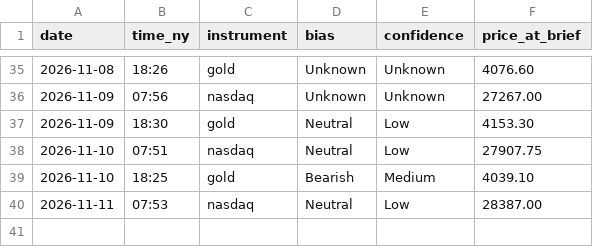
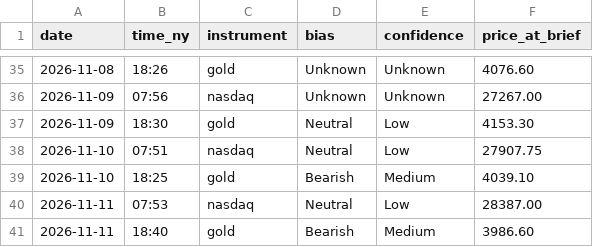
Before and after one commit to jayryd7-gif/ai-trading-agent, a CSV file: reports/bias-log.csv, drawn as a sheet; only a part is shown, gaps mark what is left out; the diff names each change by its address in the sheet, - before the commit and + after, or states it on an @@ line.

```diff
--- a/reports/bias-log.csv
+++ b/reports/bias-log.csv
+row 41: 2026-11-11 | 18:40 | gold | Bearish | Medium | 3986.60
```
Also changed, not shown: reports/costs/market-brief-gold.csv, 1 other file.
